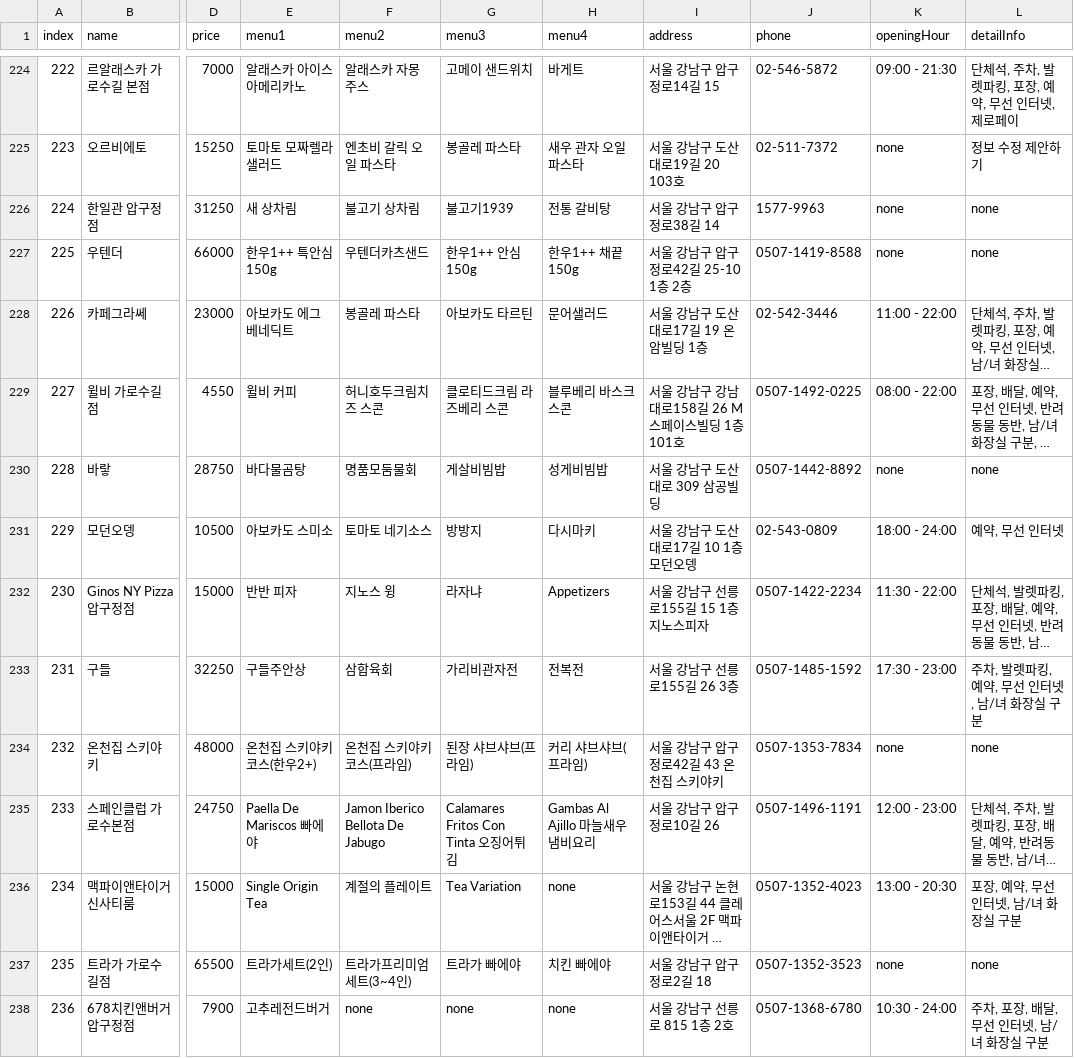
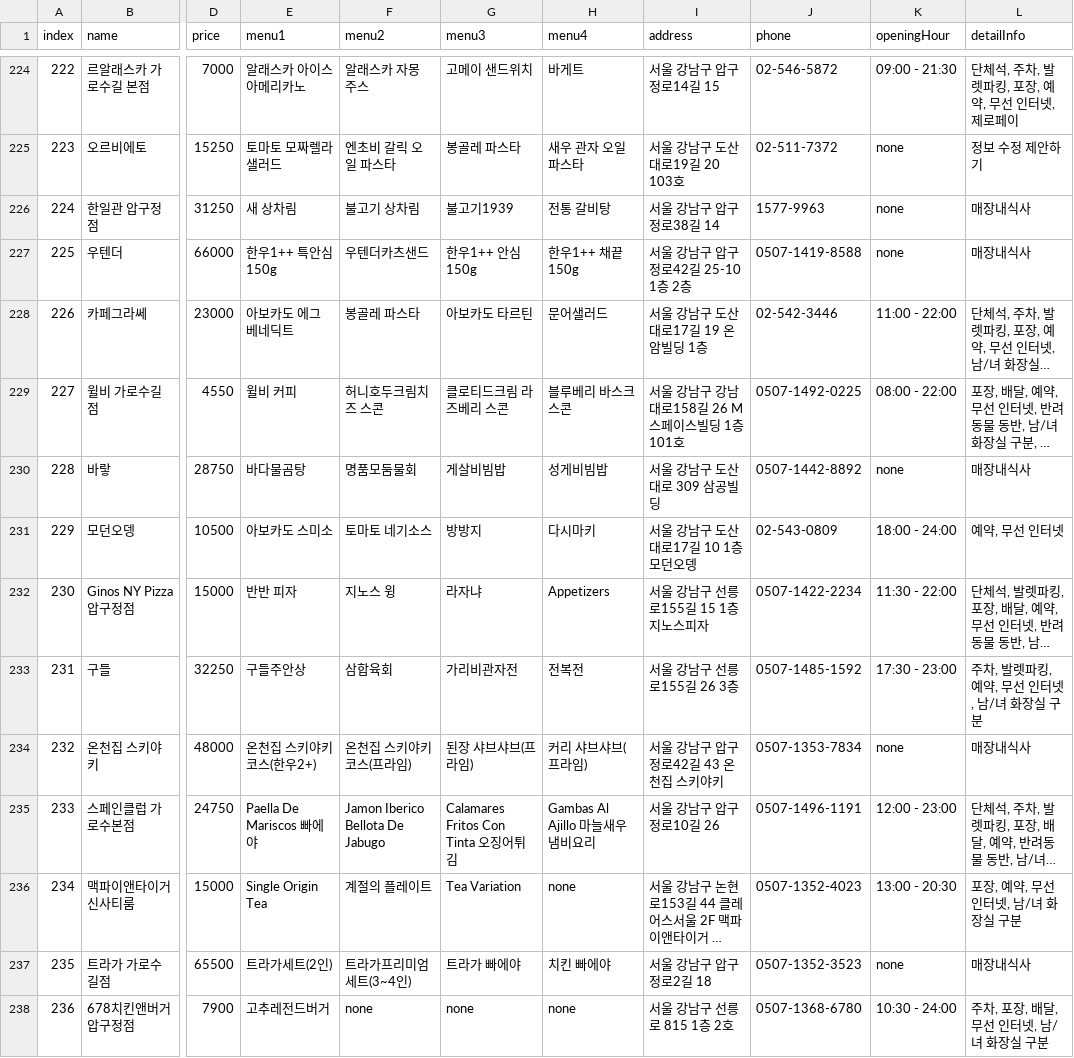
Before and after one commit to DoYungJung/teamProject, a CSV file: finalData/final_total_data.csv, drawn as a sheet; only a part is shown, gaps mark what is left out; long unchanged cells end in …; the diff covers the shown part only; the diff names each change by its address in the sheet, - before the commit and + after, or states it on an @@ line.

```diff
--- a/finalData/final_total_data.csv
+++ b/finalData/final_total_data.csv
-L226:L227 (detailInfo): none
+L226:L227 (detailInfo): 매장내식사
-L230 (detailInfo): none
+L230 (detailInfo): 매장내식사
-L234 (detailInfo): none
+L234 (detailInfo): 매장내식사
-L237 (detailInfo): none
+L237 (detailInfo): 매장내식사
```
Also changed, not shown: 93 edited cells elsewhere in this file.
